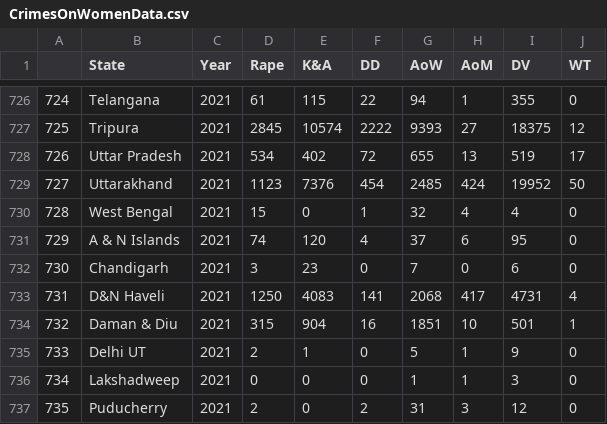
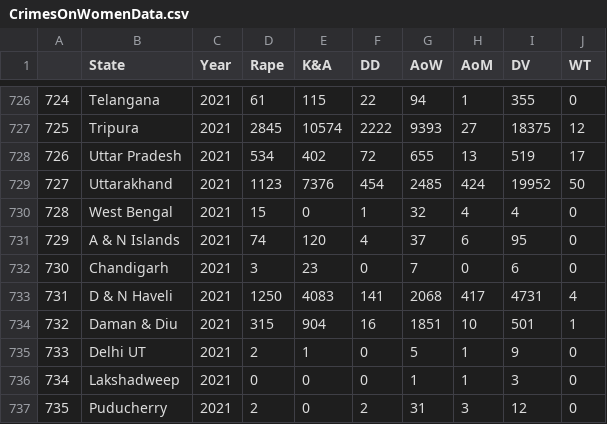
Before and after one commit to raveena029/Saathi, a CSV file: CrimesOnWomenData.csv, drawn as a sheet; only a part is shown, gaps mark what is left out; the diff covers the shown part only.

```diff
--- a/CrimesOnWomenData.csv
+++ b/CrimesOnWomenData.csv
@@ -732,3 +732,3 @@
 730,Chandigarh,2021,3,23,0,7,0,6,0
-731,D&N Haveli,2021,1250,4083,141,2068,417,4731,4
+731,D & N Haveli,2021,1250,4083,141,2068,417,4731,4
 732,Daman & Diu,2021,315,904,16,1851,10,501,1
```
Also changed, not shown: 10 edited cells elsewhere in this file.
